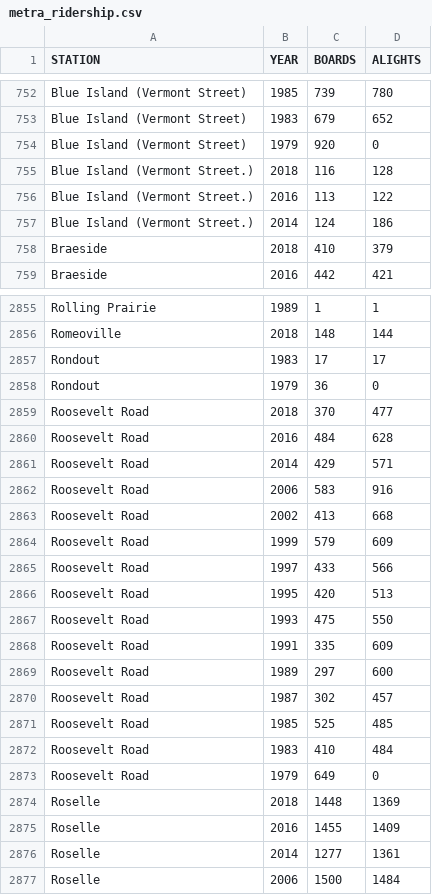
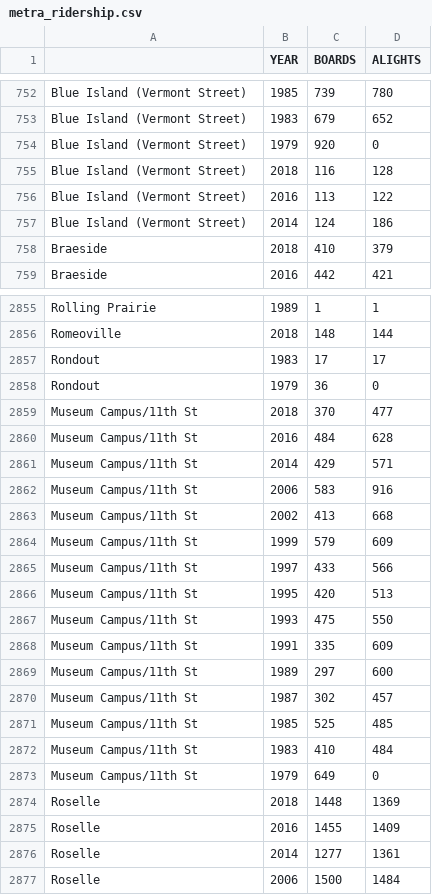
Before and after one commit to emilythompson-gis/Metra-Data, a CSV file: Data/metra_ridership.csv, drawn as a sheet; only a part is shown, gaps mark what is left out; the diff covers the shown part only.

Commit message:
Changes to metra station names to match

```diff
--- a/Data/metra_ridership.csv
+++ b/Data/metra_ridership.csv
@@ -1 +1 @@
-STATION,YEAR,BOARDS,ALIGHTS
+,YEAR,BOARDS,ALIGHTS
@@ -754,5 +754,5 @@ Blue Island (Vermont Street),1983,679,652
 Blue Island (Vermont Street),1979,920,0
-Blue Island (Vermont Street.),2018,116,128
-Blue Island (Vermont Street.),2016,113,122
-Blue Island (Vermont Street.),2014,124,186
+Blue Island (Vermont Street),2018,116,128
+Blue Island (Vermont Street),2016,113,122
+Blue Island (Vermont Street),2014,124,186
 Braeside,2018,410,379
@@ -2858,17 +2858,17 @@ Rondout,1983,17,17
 Rondout,1979,36,0
-Roosevelt Road,2018,370,477
-Roosevelt Road,2016,484,628
-Roosevelt Road,2014,429,571
-Roosevelt Road,2006,583,916
-Roosevelt Road,2002,413,668
-Roosevelt Road,1999,579,609
-Roosevelt Road,1997,433,566
-Roosevelt Road,1995,420,513
-Roosevelt Road,1993,475,550
-Roosevelt Road,1991,335,609
-Roosevelt Road,1989,297,600
-Roosevelt Road,1987,302,457
-Roosevelt Road,1985,525,485
-Roosevelt Road,1983,410,484
-Roosevelt Road,1979,649,0
+Museum Campus/11th St,2018,370,477
+Museum Campus/11th St,2016,484,628
+Museum Campus/11th St,2014,429,571
+Museum Campus/11th St,2006,583,916
+Museum Campus/11th St,2002,413,668
+Museum Campus/11th St,1999,579,609
+Museum Campus/11th St,1997,433,566
+Museum Campus/11th St,1995,420,513
+Museum Campus/11th St,1993,475,550
+Museum Campus/11th St,1991,335,609
+Museum Campus/11th St,1989,297,600
+Museum Campus/11th St,1987,302,457
+Museum Campus/11th St,1985,525,485
+Museum Campus/11th St,1983,410,484
+Museum Campus/11th St,1979,649,0
 Roselle,2018,1448,1369
```
Also changed, not shown: 19 edited cells elsewhere in this file, 1 other file.
